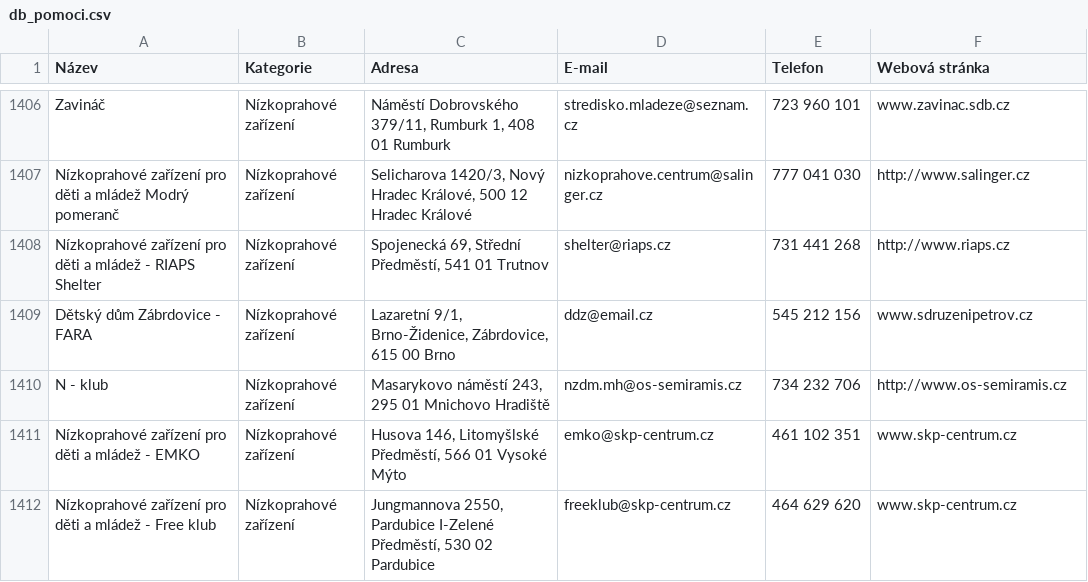
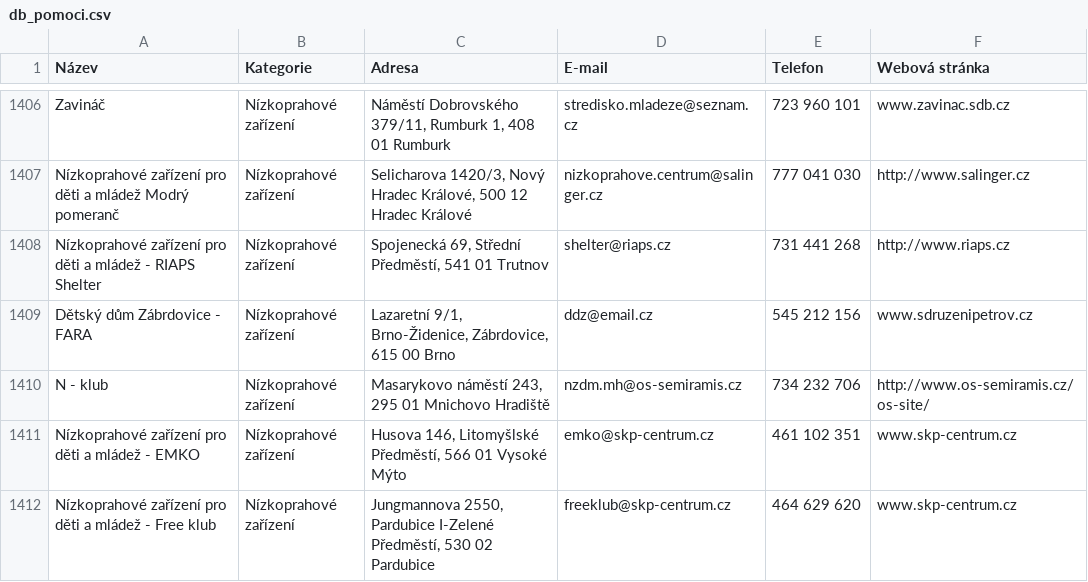
Before and after one commit to DmitriiSid/SafeZone, a CSV file: db_pomoci.csv, drawn as a sheet; only a part is shown, gaps mark what is left out.

Commit message:
new data and input update

```diff
--- a/db_pomoci.csv
+++ b/db_pomoci.csv
@@ -1448,3 +1448,3 @@ Dětský dům Zábrdovice - FARA,Nízkoprahové zařízení,"Lazaretní 9/1, Brn
 ",545 212 156,www.sdruzenipetrov.cz
-N - klub,Nízkoprahové zařízení,"Masarykovo náměstí 243, 295 01 Mnichovo Hradiště",nzdm.mh@os-semiramis.cz,734 232 706,http://www.os-semiramis.cz
+N - klub,Nízkoprahové zařízení,"Masarykovo náměstí 243, 295 01 Mnichovo Hradiště",nzdm.mh@os-semiramis.cz,734 232 706,http://www.os-semiramis.cz/os-site/
 Nízkoprahové zařízení pro děti a mládež - EMKO,Nízkoprahové zařízení,"Husova 146, Litomyšlské Předměstí, 566 01 Vysoké Mýto",emko@skp-centrum.cz,461 102 351,www.skp-centrum.cz
```
Also changed, not shown: 7 other files.
